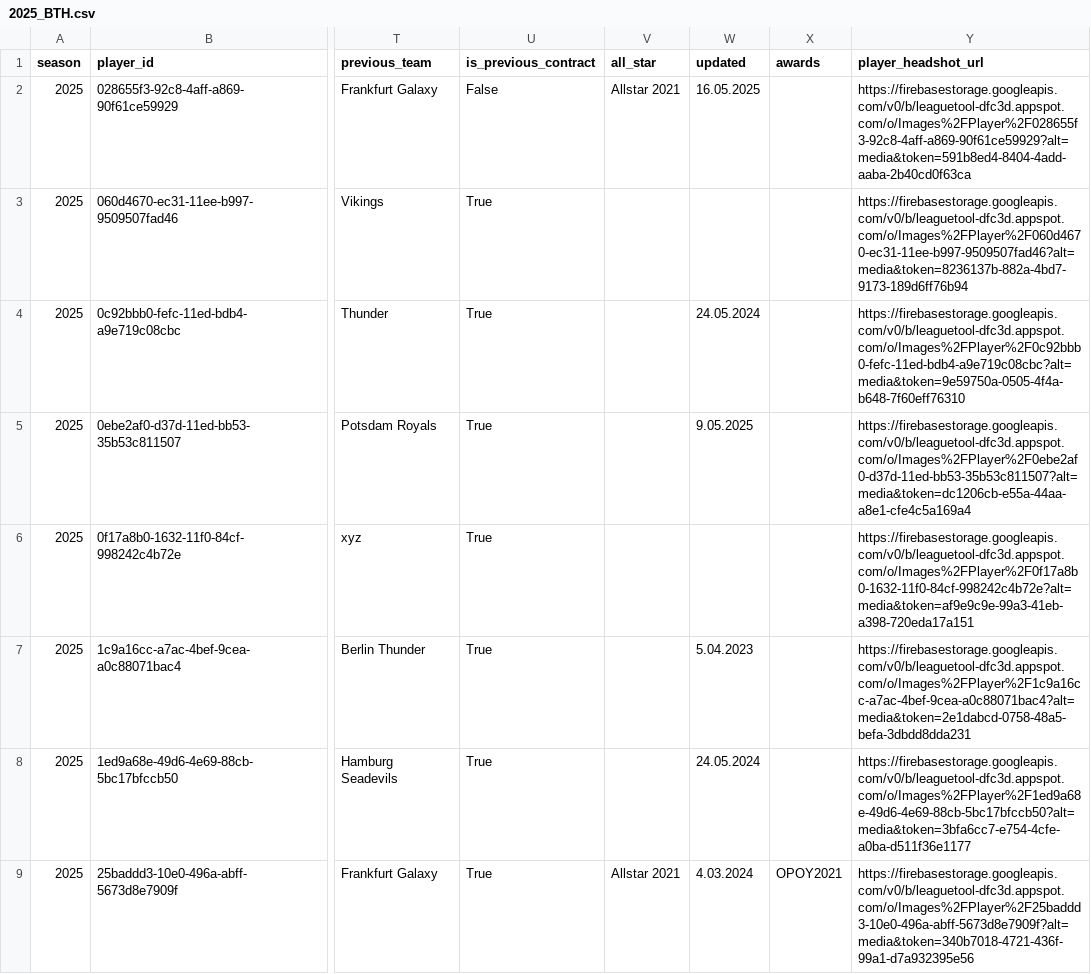
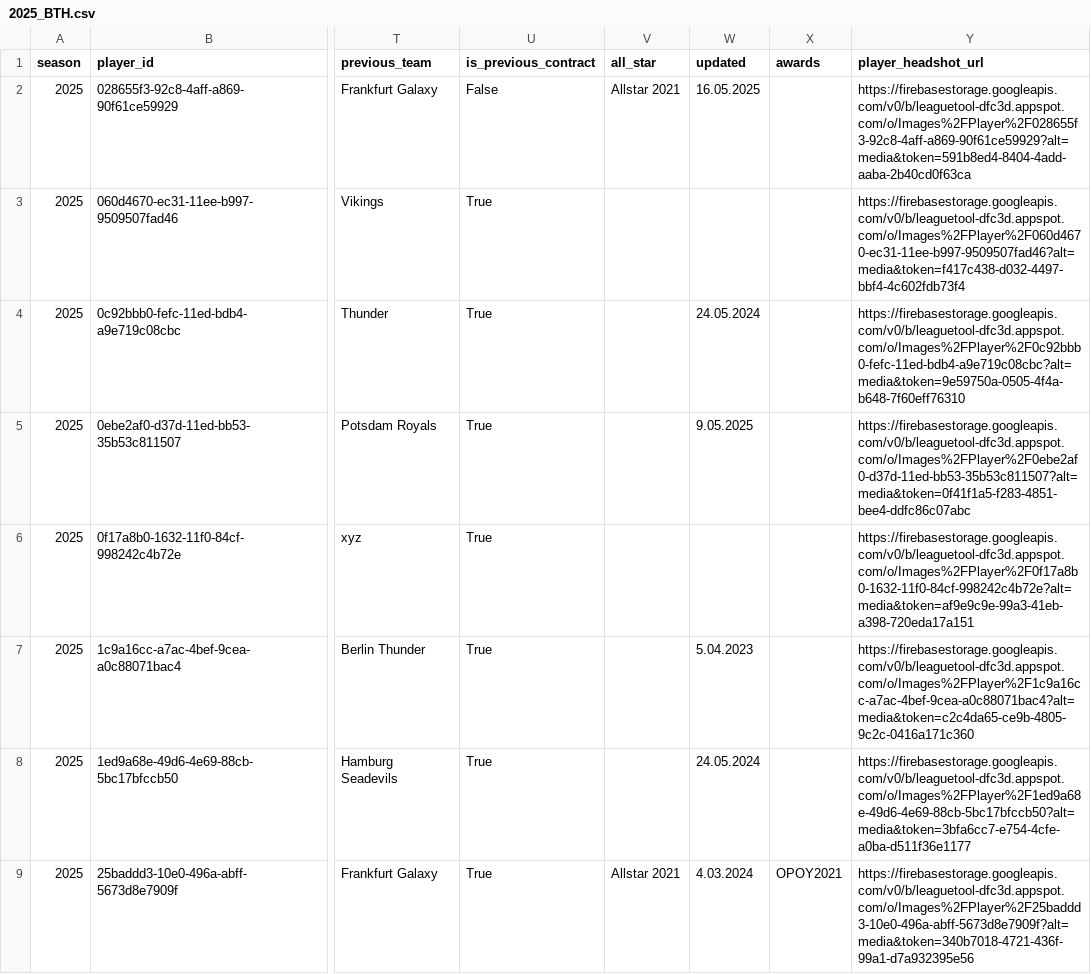
Before and after one commit to armstjc/european-league-of-football-data-repository, a CSV file: rosters/raw/2025_BTH.csv, drawn as a sheet; only a part is shown, gaps mark what is left out; the diff covers the shown part only; the diff names each change by its address in the sheet, - before the commit and + after, or states it on an @@ line.

```diff
--- a/rosters/raw/2025_BTH.csv
+++ b/rosters/raw/2025_BTH.csv
-Y3 (player_headshot_url): https://firebasestorage.googleapis.com/v0/b/leaguetool-dfc3d.appspot.com/o/Images%2FPlayer%2F060d4670-ec31-11ee-b997-9509507fad46?alt=media&token=8236137b-882a-4bd7-9173-189d6ff76b94
+Y3 (player_headshot_url): https://firebasestorage.googleapis.com/v0/b/leaguetool-dfc3d.appspot.com/o/Images%2FPlayer%2F060d4670-ec31-11ee-b997-9509507fad46?alt=media&token=f417c438-d032-4497-bbf4-4c602fdb73f4
-Y5 (player_headshot_url): https://firebasestorage.googleapis.com/v0/b/leaguetool-dfc3d.appspot.com/o/Images%2FPlayer%2F0ebe2af0-d37d-11ed-bb53-35b53c811507?alt=media&token=dc1206cb-e55a-44aa-a8e1-cfe4c5a169a4
+Y5 (player_headshot_url): https://firebasestorage.googleapis.com/v0/b/leaguetool-dfc3d.appspot.com/o/Images%2FPlayer%2F0ebe2af0-d37d-11ed-bb53-35b53c811507?alt=media&token=0f41f1a5-f283-4851-bee4-ddfc86c07abc
-Y7 (player_headshot_url): https://firebasestorage.googleapis.com/v0/b/leaguetool-dfc3d.appspot.com/o/Images%2FPlayer%2F1c9a16cc-a7ac-4bef-9cea-a0c88071bac4?alt=media&token=2e1dabcd-0758-48a5-befa-3dbdd8dda231
+Y7 (player_headshot_url): https://firebasestorage.googleapis.com/v0/b/leaguetool-dfc3d.appspot.com/o/Images%2FPlayer%2F1c9a16cc-a7ac-4bef-9cea-a0c88071bac4?alt=media&token=c2c4da65-ce9b-4805-9c2c-0416a171c360
```
Also changed, not shown: 4 added rows and 18 edited cells elsewhere in this file, rosters/2025_elf_rosters.csv, rosters/raw/2025_ENT.csv, 39 other files.
